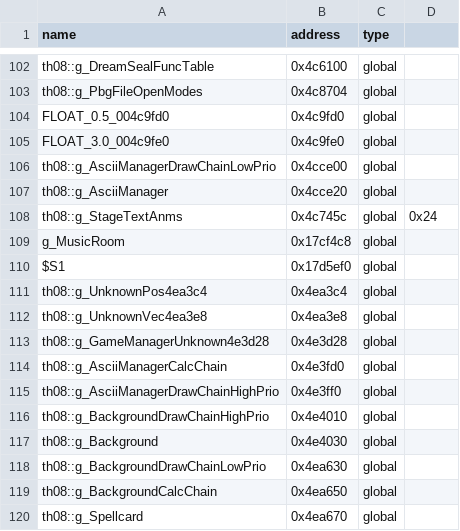
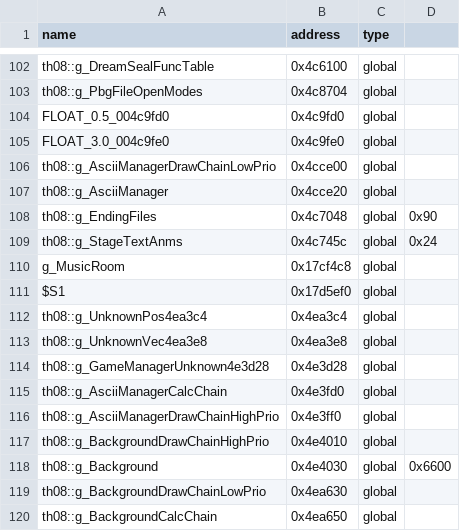
Before and after one commit to Swiizyu/th08, a CSV file: config/reccmp-globals.csv, drawn as a sheet; only a part is shown, gaps mark what is left out; the shorter side is filled out with more unchanged rows.

Commit message:
reccmp-globals: g_Background size 0x6600 (fixes GuiImpl::MsgRead g_Background+2868); g_EndingFiles @0x4c7048 sz 0x90 (fixes Ending::AddedCallback row)
Co-authored-by: arena-agent <297053741+arena-agent@users.noreply.github.com>

```diff
--- a/config/reccmp-globals.csv
+++ b/config/reccmp-globals.csv
@@ -107,2 +107,3 @@ th08::g_AsciiManagerDrawChainLowPrio,0x4cce00,global
 th08::g_AsciiManager,0x4cce20,global
+th08::g_EndingFiles,0x4c7048,global,0x90
 th08::g_StageTextAnms,0x4c745c,global,0x24
@@ -116,3 +117,3 @@ th08::g_AsciiManagerDrawChainHighPrio,0x4e3ff0,global
 th08::g_BackgroundDrawChainHighPrio,0x4e4010,global
-th08::g_Background,0x4e4030,global
+th08::g_Background,0x4e4030,global,0x6600
 th08::g_BackgroundDrawChainLowPrio,0x4ea630,global
```
